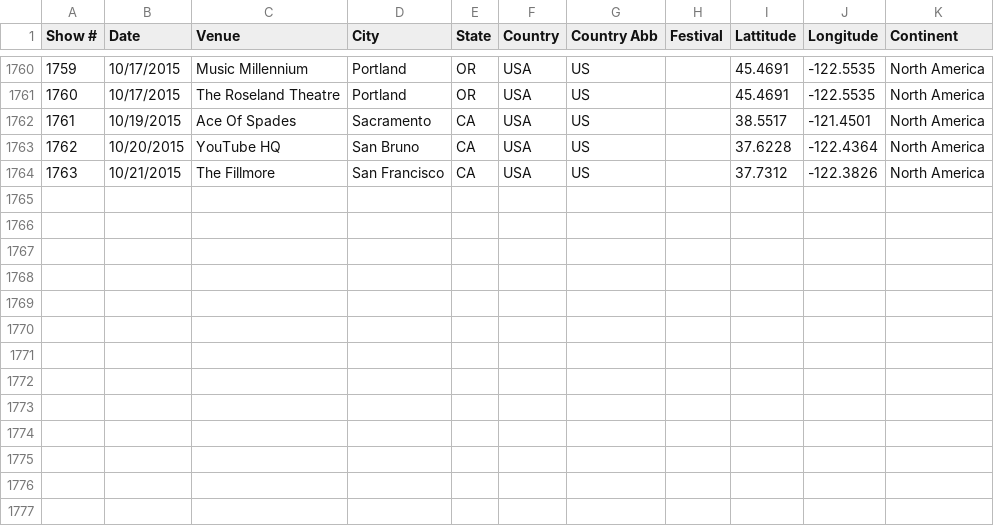
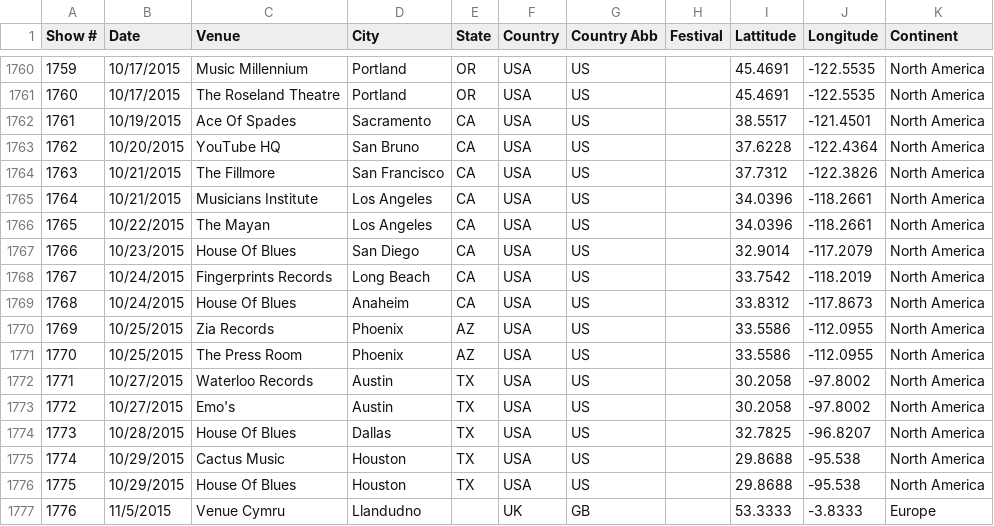
Before and after one commit to lrott/Frank-Turner-Shows, a CSV file: data.csv, drawn as a sheet; only a part is shown, gaps mark what is left out.

Commit message:
Update data.csv

```diff
--- a/data.csv
+++ b/data.csv
@@ -1764 +1764,14 @@ Show #,Date,Venue,City,State,Country,Country Abb,Festival,Lattitude,Longitude,Co
 1763,10/21/2015,The Fillmore,San Francisco,CA,USA,US,,37.7312,-122.3826,North America
+1764,10/21/2015,Musicians Institute,Los Angeles,CA,USA,US,,34.0396,-118.2661,North America
+1765,10/22/2015,The Mayan,Los Angeles,CA,USA,US,,34.0396,-118.2661,North America
+1766,10/23/2015,House Of Blues,San Diego,CA,USA,US,,32.9014,-117.2079,North America
+1767,10/24/2015,Fingerprints Records,Long Beach,CA,USA,US,,33.7542,-118.2019,North America
+1768,10/24/2015,House Of Blues,Anaheim,CA,USA,US,,33.8312,-117.8673,North America
+1769,10/25/2015,Zia Records,Phoenix,AZ,USA,US,,33.5586,-112.0955,North America
+1770,10/25/2015,The Press Room,Phoenix,AZ,USA,US,,33.5586,-112.0955,North America
+1771,10/27/2015,Waterloo Records,Austin,TX,USA,US,,30.2058,-97.8002,North America
+1772,10/27/2015,Emo's,Austin,TX,USA,US,,30.2058,-97.8002,North America
+1773,10/28/2015,House Of Blues,Dallas,TX,USA,US,,32.7825,-96.8207,North America
+1774,10/29/2015,Cactus Music,Houston,TX,USA,US,,29.8688,-95.538,North America
+1775,10/29/2015,House Of Blues,Houston,TX,USA,US,,29.8688,-95.538,North America
+1776,11/5/2015,Venue Cymru,Llandudno,,UK,GB,,53.3333,-3.8333,Europe
```
